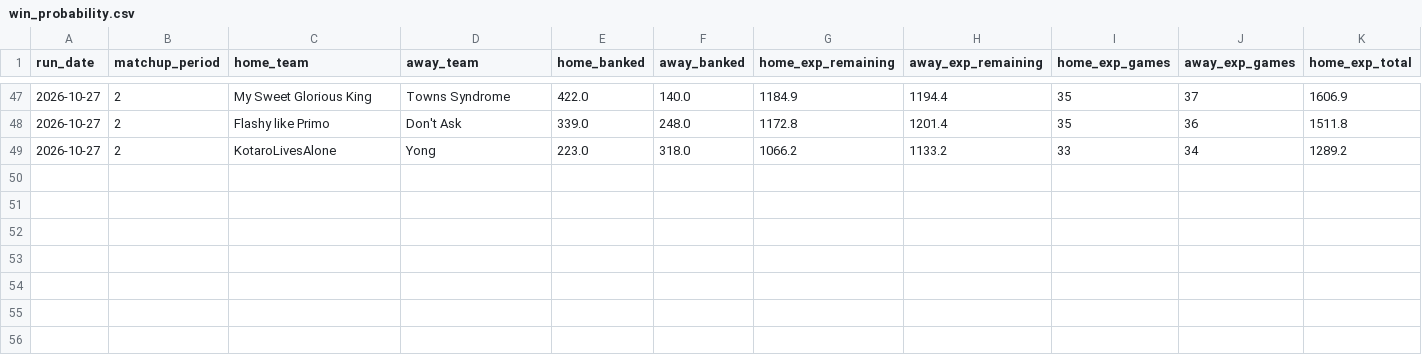
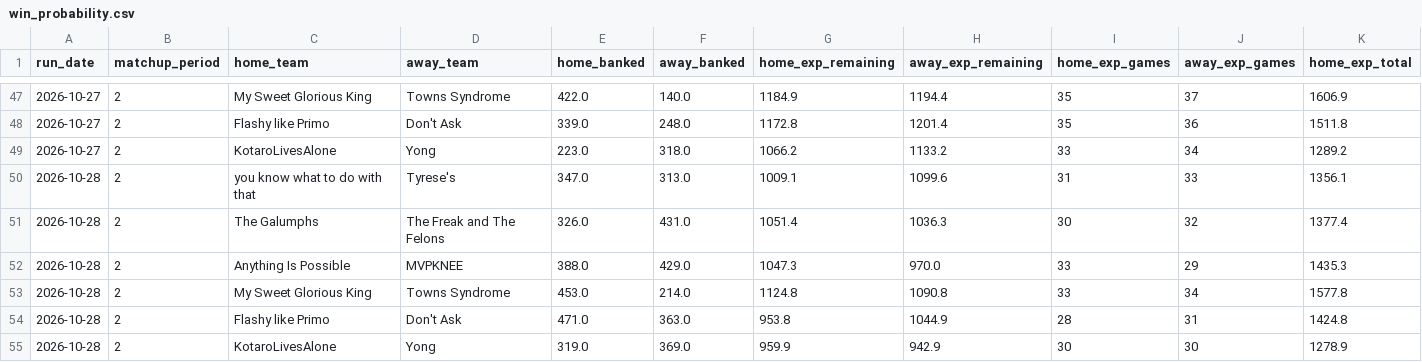
Before and after one commit to qtdooley/espn-fantasy-winprob, a CSV file: data/main/history/win_probability.csv, drawn as a sheet; only a part is shown, gaps mark what is left out; rows hold the shown columns only; the diff names each change by its address in the sheet, - before the commit and + after, or states it on an @@ line.

```diff
--- a/data/main/history/win_probability.csv
+++ b/data/main/history/win_probability.csv
+row 50: 2026-10-28 | 2 | you know what to do with that | Tyrese's | 347.0 | 313.0 | 1009.1 | 1099.6 | 31 | 33 | 1356.1
+row 51: 2026-10-28 | 2 | The Galumphs | The Freak and The Felons | 326.0 | 431.0 | 1051.4 | 1036.3 | 30 | 32 | 1377.4
+row 52: 2026-10-28 | 2 | Anything Is Possible | MVPKNEE | 388.0 | 429.0 | 1047.3 | 970.0 | 33 | 29 | 1435.3
+row 53: 2026-10-28 | 2 | My Sweet Glorious King | Towns Syndrome | 453.0 | 214.0 | 1124.8 | 1090.8 | 33 | 34 | 1577.8
+row 54: 2026-10-28 | 2 | Flashy like Primo | Don't Ask | 471.0 | 363.0 | 953.8 | 1044.9 | 28 | 31 | 1424.8
+row 55: 2026-10-28 | 2 | KotaroLivesAlone | Yong | 319.0 | 369.0 | 959.9 | 942.9 | 30 | 30 | 1278.9
```
Also changed, not shown: data/ahs/history/win_probability.csv, data/ahs/schedule.csv, 13 other files.
